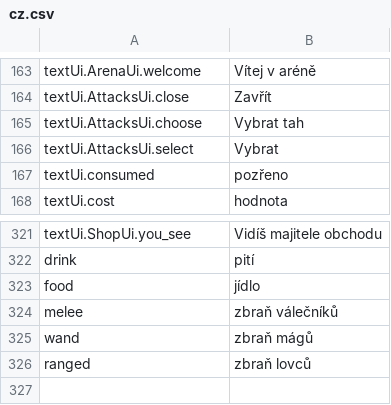
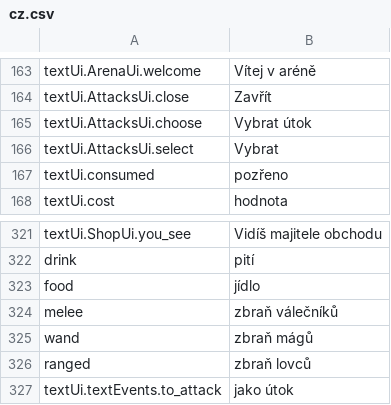
Before and after one commit to lancvslav/TheGame, a CSV file: resources/localization/cz.csv, drawn as a sheet; only a part is shown, gaps mark what is left out.

Commit message:
adding used attack to Ui

```diff
--- a/resources/localization/cz.csv
+++ b/resources/localization/cz.csv
@@ -164,3 +164,3 @@ textUi.ArenaUi.welcome;Vítej v aréně
 textUi.AttacksUi.close;Zavřít
-textUi.AttacksUi.choose;Vybrat tah
+textUi.AttacksUi.choose;Vybrat útok
 textUi.AttacksUi.select;Vybrat
@@ -326 +326,2 @@ wand;zbraň mágů
 ranged;zbraň lovců
+textUi.textEvents.to_attack;jako útok
```
Also changed, not shown: resources/localization/en.csv, 4 other files.
